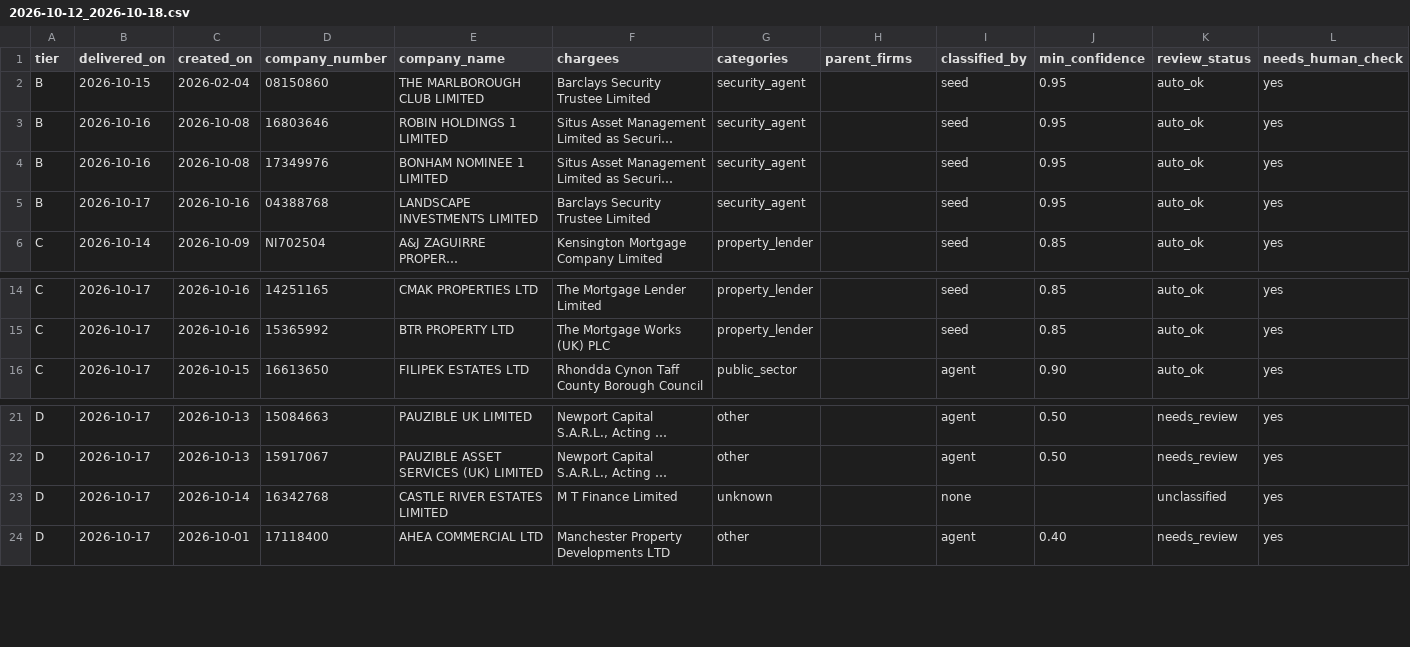
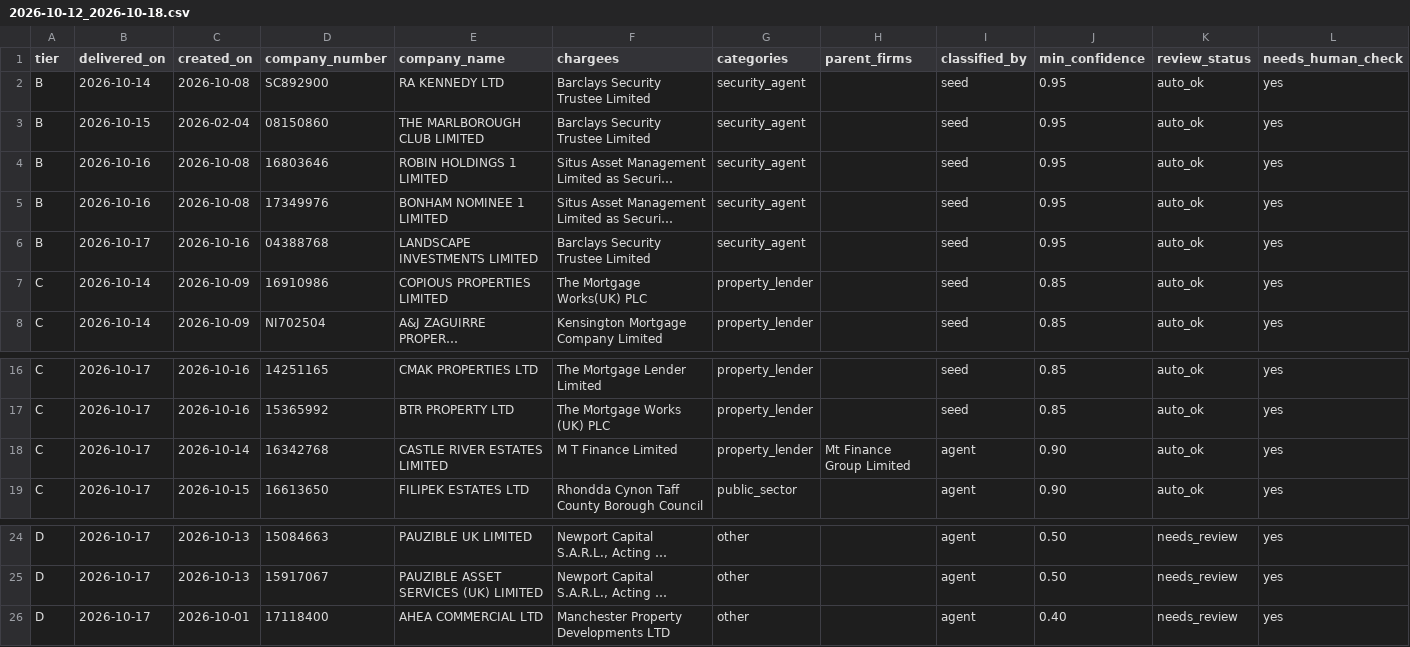
Before and after one commit to ArmaanF-dot/Armariu, a CSV file: armariu-radar/output/weekly/2026-10-12_2026-10-18.csv, drawn as a sheet; only a part is shown, gaps mark what is left out; long unchanged cells end in …; removed rows and columns are numbered as before the commit, all else as after; rows hold the shown columns only; the diff names each change by its address in the sheet, - before the commit and + after, or states it on an @@ line.

```diff
--- a/armariu-radar/output/weekly/2026-10-12_2026-10-18.csv
+++ b/armariu-radar/output/weekly/2026-10-12_2026-10-18.csv
+row 2: B | 2026-10-14 | 2026-10-08 | SC892900 | RA KENNEDY LTD | Barclays Security Trustee Limited | security_agent |  | seed | 0.95 | auto_ok | yes
+row 7: C | 2026-10-14 | 2026-10-09 | 16910986 | COPIOUS PROPERTIES LIMITED | The Mortgage Works(UK) PLC | property_lender |  | seed | 0.85 | auto_ok | yes
+row 18: C | 2026-10-17 | 2026-10-14 | 16342768 | CASTLE RIVER ESTATES LIMITED | M T Finance Limited | property_lender | Mt Finance Group Limited | agent | 0.90 | auto_ok | yes
-row 23: D | 2026-10-17 | 2026-10-14 | 16342768 | CASTLE RIVER ESTATES LIMITED | M T Finance Limited | unknown |  | none |  | unclassified | yes
```
Also changed, not shown: 7 other files.
